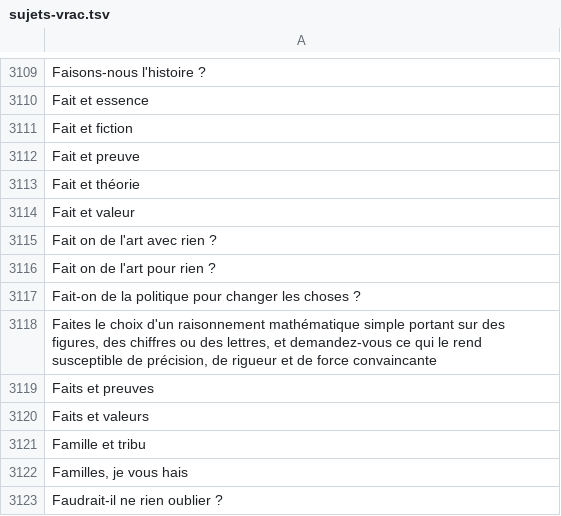
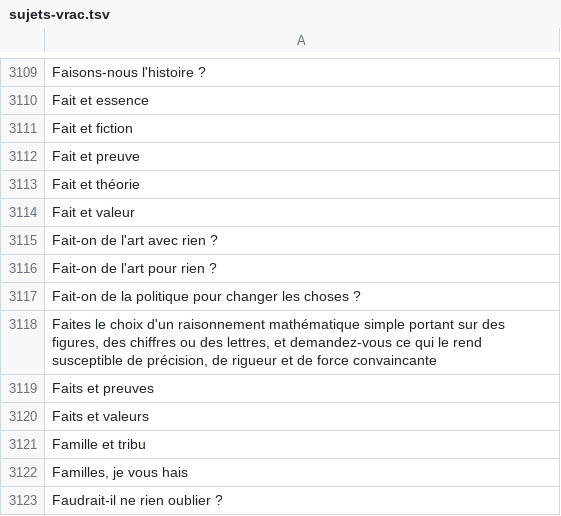
Before and after one commit to eyssette/sujets-philosophie, a TSV file: data/sujets-vrac.tsv, drawn as a sheet; only a part is shown, gaps mark what is left out.

Commit message:
Typo oubli tiret "fait-on"

```diff
--- a/data/sujets-vrac.tsv
+++ b/data/sujets-vrac.tsv
@@ -3114,4 +3114,4 @@ Fait et théorie
 Fait et valeur
-Fait on de l'art avec rien ?
-Fait on de l'art pour rien ?
+Fait-on de l'art avec rien ?
+Fait-on de l'art pour rien ?
 Fait-on de la politique pour changer les choses ?
```
